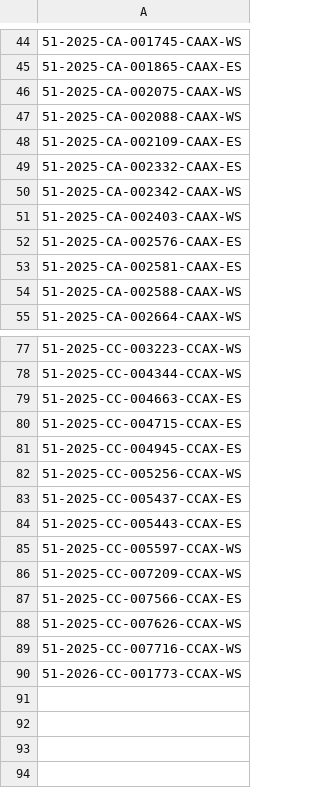
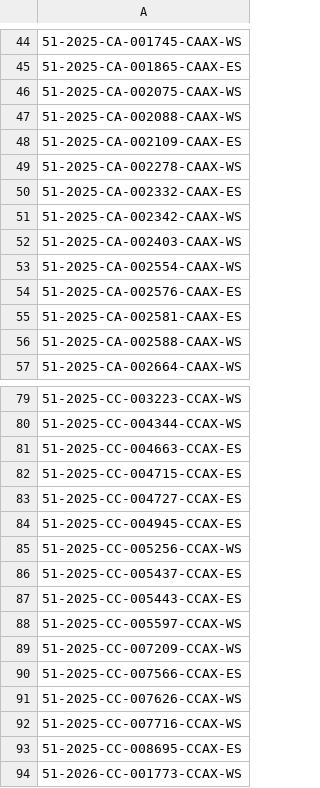
Before and after one commit to figlesias7/realforeclose-pasco, a CSV file: data/all_seen.csv, drawn as a sheet; only a part is shown, gaps mark what is left out; the diff names each change by its address in the sheet, - before the commit and + after, or states it on an @@ line.

```diff
--- a/data/all_seen.csv
+++ b/data/all_seen.csv
+row 49: 51-2025-CA-002278-CAAX-WS
+row 53: 51-2025-CA-002554-CAAX-WS
+row 83: 51-2025-CC-004727-CCAX-ES
+row 93: 51-2025-CC-008695-CCAX-ES
```
Also changed, not shown: data/event_log.csv, 3 other files.
